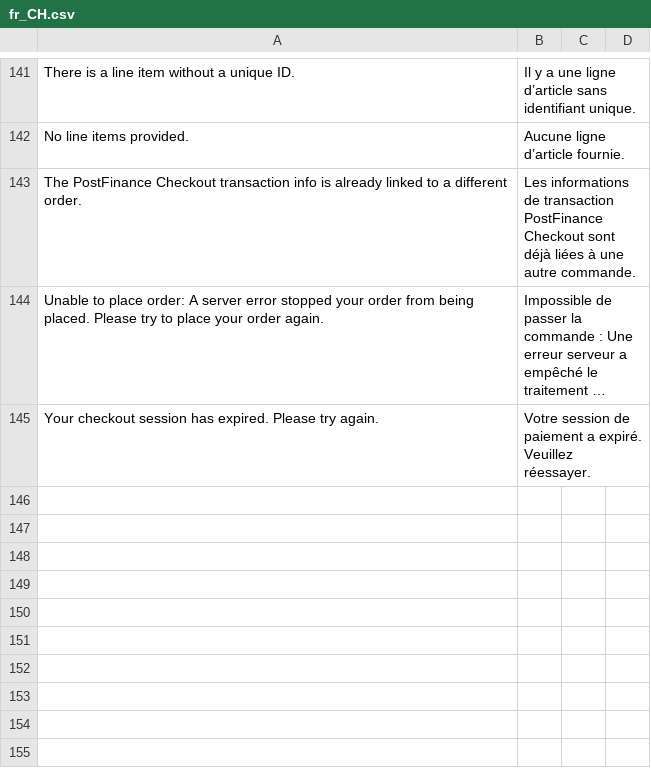
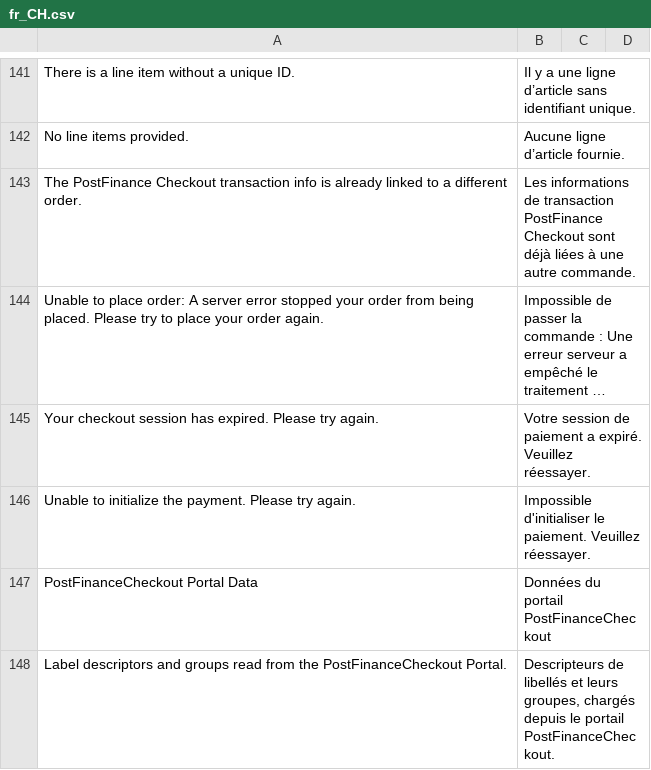
Before and after one commit to pfpayments/magento-2, a CSV file: i18n/fr_CH.csv, drawn as a sheet; only a part is shown, gaps mark what is left out; long unchanged cells end in ….

```diff
--- a/i18n/fr_CH.csv
+++ b/i18n/fr_CH.csv
@@ -148 +148,4 @@
 "Your checkout session has expired. Please try again.", "Votre session de paiement a expiré. Veuillez réessayer."
+"Unable to initialize the payment. Please try again.", "Impossible d'initialiser le paiement. Veuillez réessayer."
+"PostFinanceCheckout Portal Data", "Données du portail PostFinanceCheckout"
+"Label descriptors and groups read from the PostFinanceCheckout Portal.", "Descripteurs de libellés et leurs groupes, chargés depuis le portail PostFinanceCheckout."
```
Also changed, not shown: i18n/de_CH.csv, i18n/de_DE.csv, 38 other files.
